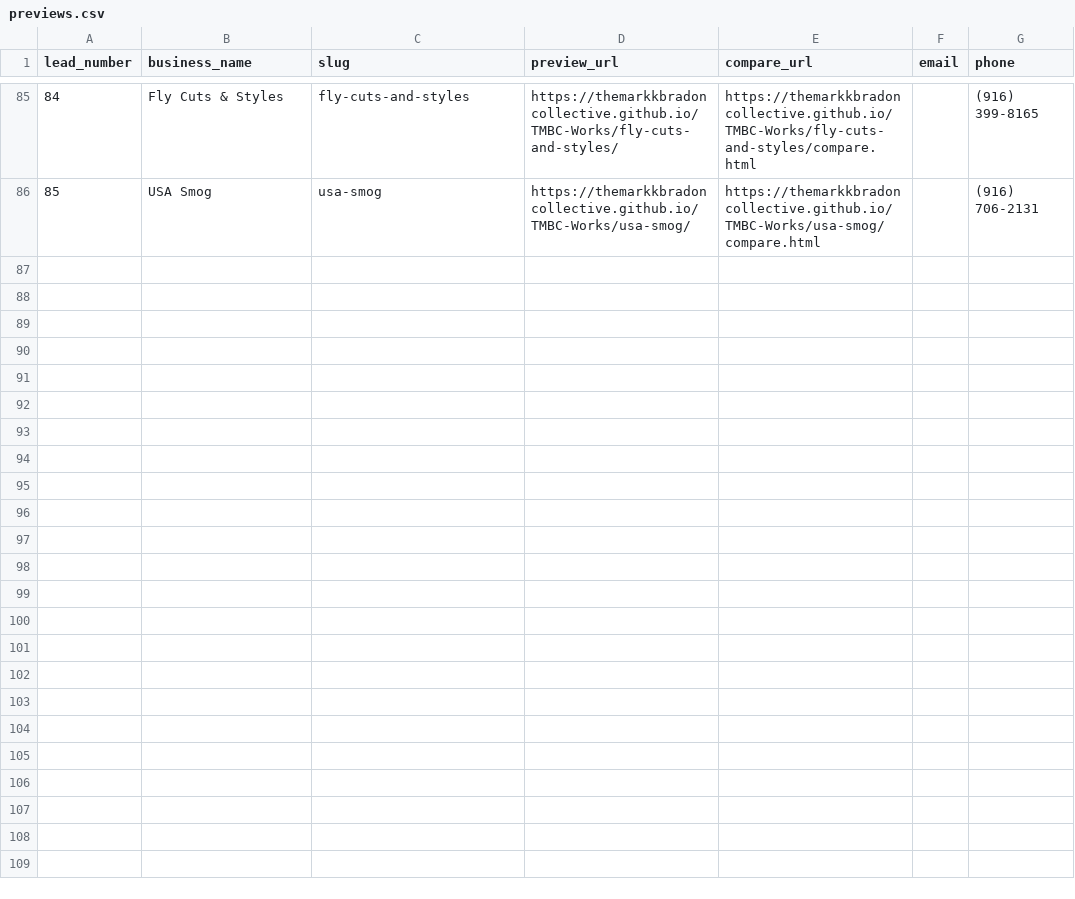
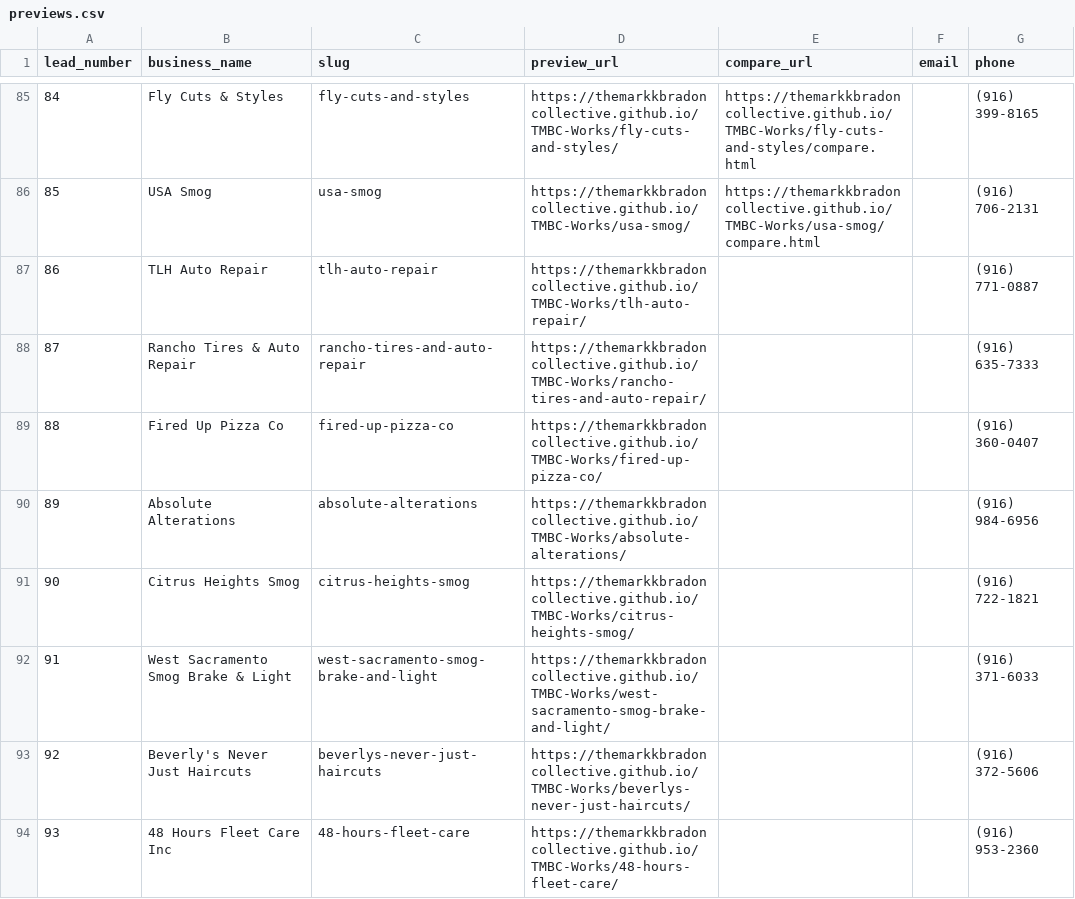
Before and after one commit to TheMarkkBradonCollective/TMBC-Works, a CSV file: previews.csv, drawn as a sheet; only a part is shown, gaps mark what is left out.

```diff
--- a/previews.csv
+++ b/previews.csv
@@ -86 +86,9 @@ lead_number,business_name,slug,preview_url,compare_url,email,phone
 85,USA Smog,usa-smog,https://themarkkbradoncollective.github.io/TMBC-Works/usa-smog/,https://themarkkbradoncollective.github.io/TMBC-Works/usa-smog/compare.html,,(916) 706-2131
+86,TLH Auto Repair,tlh-auto-repair,https://themarkkbradoncollective.github.io/TMBC-Works/tlh-auto-repair/,,,(916) 771-0887
+87,Rancho Tires & Auto Repair,rancho-tires-and-auto-repair,https://themarkkbradoncollective.github.io/TMBC-Works/rancho-tires-and-auto-repair/,,,(916) 635-7333
+88,Fired Up Pizza Co,fired-up-pizza-co,https://themarkkbradoncollective.github.io/TMBC-Works/fired-up-pizza-co/,,,(916) 360-0407
+89,Absolute Alterations,absolute-alterations,https://themarkkbradoncollective.github.io/TMBC-Works/absolute-alterations/,,,(916) 984-6956
+90,Citrus Heights Smog,citrus-heights-smog,https://themarkkbradoncollective.github.io/TMBC-Works/citrus-heights-smog/,,,(916) 722-1821
+91,West Sacramento Smog Brake & Light,west-sacramento-smog-brake-and-light,https://themarkkbradoncollective.github.io/TMBC-Works/west-sacramento-smog-brake-and-light/,,,(916) 371-6033
+92,Beverly's Never Just Haircuts,beverlys-never-just-haircuts,https://themarkkbradoncollective.github.io/TMBC-Works/beverlys-never-just-haircuts/,,,(916) 372-5606
+93,48 Hours Fleet Care Inc,48-hours-fleet-care,https://themarkkbradoncollective.github.io/TMBC-Works/48-hours-fleet-care/,,,(916) 953-2360
```
Also changed, not shown: leads.csv, 35 other files.
